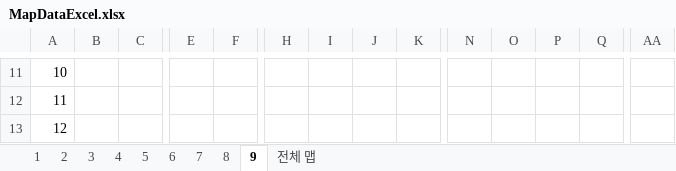
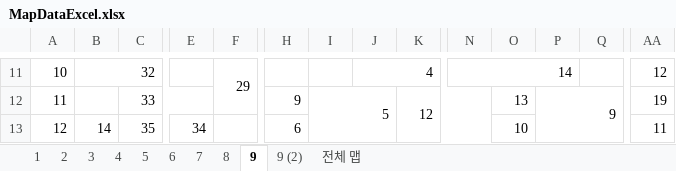
Before and after one commit to tireDep/Inha_DirectX9_TeamProject, an Excel workbook: DxTeamProject_MapTool/MapDataExcel.xlsx, sheet 9, drawn as a sheet; only a part is shown, gaps mark what is left out; values as stored, in another font and other column widths than the file's, no cell formats; the diff covers the shown part only; the diff names each change by its address in the sheet, - before the commit and + after, or states it on an @@ line.

```diff
--- a/DxTeamProject_MapTool/MapDataExcel.xlsx (sheet 9)
+++ b/DxTeamProject_MapTool/MapDataExcel.xlsx (sheet 9)
+sheet tab: 9 (2)
-B11: (empty)
+B11: 32
+B11:D11 merged
-F11: (empty)
+F11: 29
+F11:F12 merged
-J11: (empty)
+J11: 4
+J11:M11 merged
-N11: (empty)
+N11: 14
+N11:P11 merged
-AA11: (empty)
+AA11: 12
-C12: (empty)
+C12: 33
+C12:E12 merged
-H12: (empty)
+H12: 9
-I12: (empty)
+I12: 5
+I12:J13 merged
-K12: (empty)
+K12: 12
+K12:N13 merged
-O12: (empty)
+O12: 13
-P12: (empty)
+P12: 9
+P12:Q16 merged
-AA12: (empty)
+AA12: 19
-B13: (empty)
+B13: 14
-C13: (empty)
+C13: 35
+C13:D13 merged
-E13: (empty)
+E13: 34
-H13: (empty)
+H13: 6
+H13:H15 merged
-O13: (empty)
+O13: 10
+O13:O14 merged
-AA13: (empty)
+AA13: 11
+AA13:AA15 merged
```
Also changed, not shown: 142 edited cells and merged cells elsewhere in this sheet, cell formats, 4 other files.
